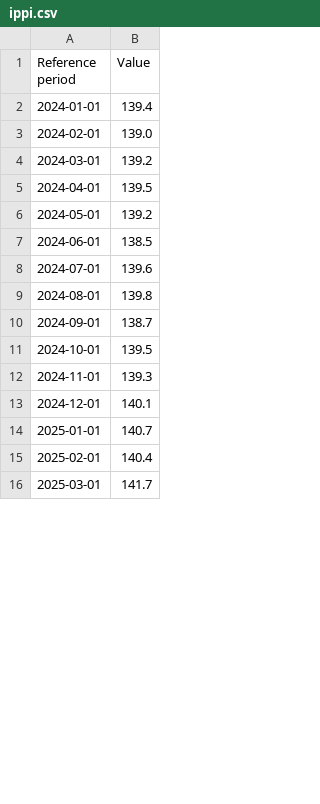
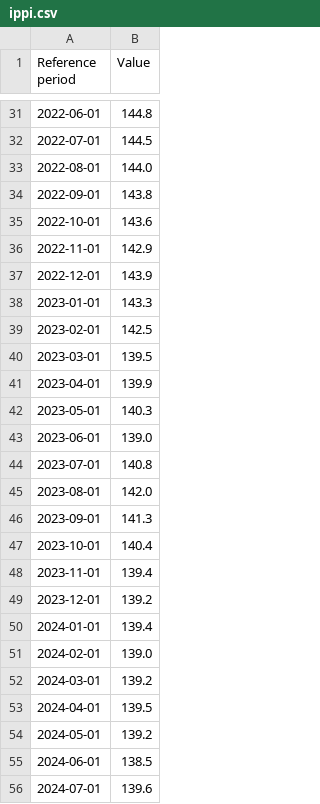
Before and after one commit to JB-Cole/us-cad-tariff, a CSV file: data/ippi.csv, drawn as a sheet; only a part is shown, gaps mark what is left out; the shorter side is filled out with more unchanged rows; the diff covers the shown part only.

```diff
--- a/data/ippi.csv
+++ b/data/ippi.csv
@@ -2 +31,20 @@ Reference period,Value
+2022-06-01,144.8
+2022-07-01,144.5
+2022-08-01,144.0
+2022-09-01,143.8
+2022-10-01,143.6
+2022-11-01,142.9
+2022-12-01,143.9
+2023-01-01,143.3
+2023-02-01,142.5
+2023-03-01,139.5
+2023-04-01,139.9
+2023-05-01,140.3
+2023-06-01,139.0
+2023-07-01,140.8
+2023-08-01,142.0
+2023-09-01,141.3
+2023-10-01,140.4
+2023-11-01,139.4
+2023-12-01,139.2
 2024-01-01,139.4
```
Also changed, not shown: 30 added rows and 1 edited cell elsewhere in this file, data/rmpi.csv, 23 other files.
